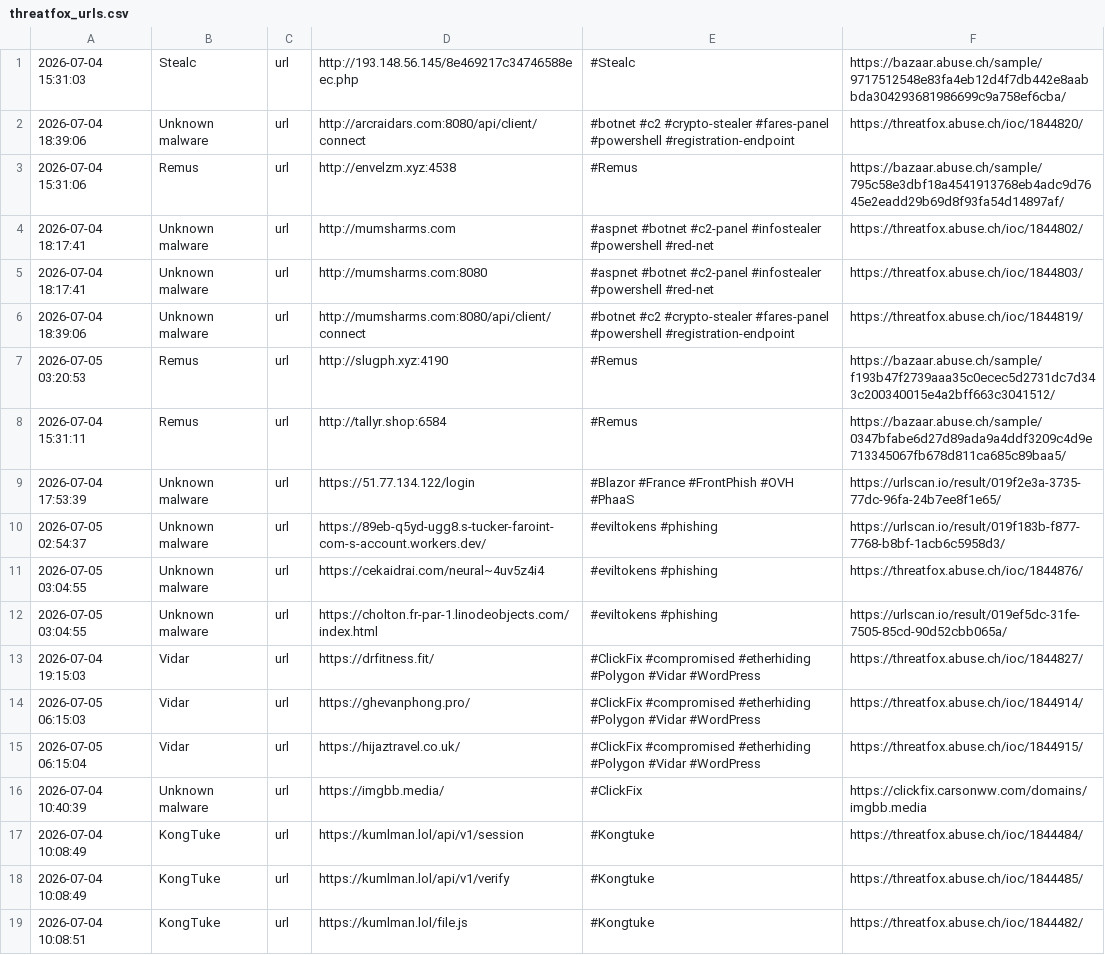
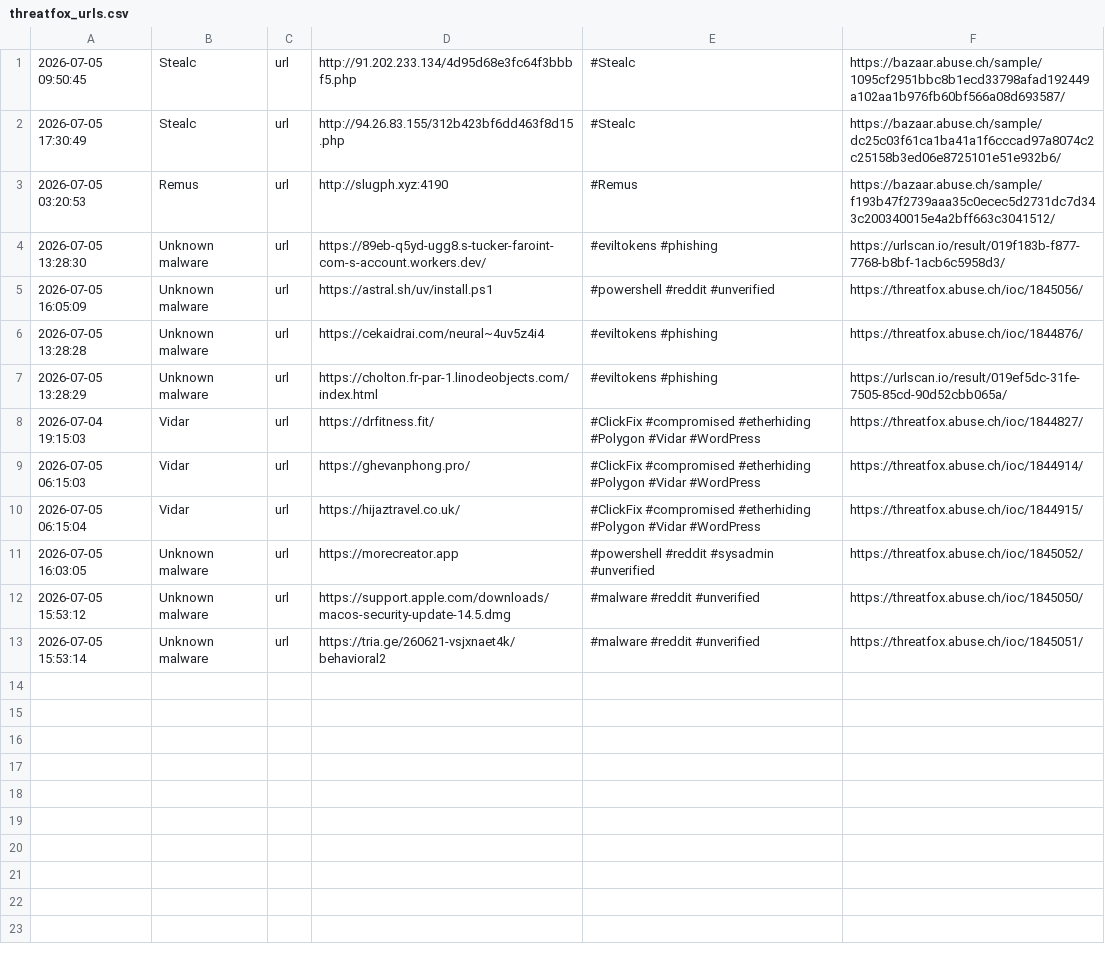
Before and after one commit to 0xShun/Threat-Intel-Data-Pipeline, a CSV file: reports/threatfox_urls.csv, drawn as a sheet.

```diff
--- a/reports/threatfox_urls.csv
+++ b/reports/threatfox_urls.csv
@@ -1,13 +1,8 @@
-2026-07-04 15:31:03,Stealc,url,http://193.148.56.145/8e469217c34746588eec.php,#Stealc,https://bazaar.abuse.ch/sample/9717512548e83fa4eb12d4f7db442e8aabbda304293681986699c9a758ef6cba/
-2026-07-04 18:39:06,Unknown malware,url,http://arcraidars.com:8080/api/client/connect,#botnet #c2 #crypto-stealer #fares-panel #powershell #registration-endpoint,https://threatfox.abuse.ch/ioc/1844820/
-2026-07-04 15:31:06,Remus,url,http://envelzm.xyz:4538,#Remus,https://bazaar.abuse.ch/sample/795c58e3dbf18a4541913768eb4adc9d7645e2eadd29b69d8f93fa54d14897af/
-2026-07-04 18:17:41,Unknown malware,url,http://mumsharms.com,#aspnet #botnet #c2-panel #infostealer #powershell #red-net,https://threatfox.abuse.ch/ioc/1844802/
-2026-07-04 18:17:41,Unknown malware,url,http://mumsharms.com:8080,#aspnet #botnet #c2-panel #infostealer #powershell #red-net,https://threatfox.abuse.ch/ioc/1844803/
-2026-07-04 18:39:06,Unknown malware,url,http://mumsharms.com:8080/api/client/connect,#botnet #c2 #crypto-stealer #fares-panel #powershell #registration-endpoint,https://threatfox.abuse.ch/ioc/1844819/
+2026-07-05 09:50:45,Stealc,url,http://91.202.233.134/4d95d68e3fc64f3bbbf5.php,#Stealc,https://bazaar.abuse.ch/sample/1095cf2951bbc8b1ecd33798afad192449a102aa1b976fb60bf566a08d693587/
+2026-07-05 17:30:49,Stealc,url,http://94.26.83.155/312b423bf6dd463f8d15.php,#Stealc,https://bazaar.abuse.ch/sample/dc25c03f61ca1ba41a1f6cccad97a8074c2c25158b3ed06e8725101e51e932b6/
 2026-07-05 03:20:53,Remus,url,http://slugph.xyz:4190,#Remus,https://bazaar.abuse.ch/sample/f193b47f2739aaa35c0ecec5d2731dc7d343c200340015e4a2bff663c3041512/
-2026-07-04 15:31:11,Remus,url,http://tallyr.shop:6584,#Remus,https://bazaar.abuse.ch/sample/0347bfabe6d27d89ada9a4ddf3209c4d9e713345067fb678d811ca685c89baa5/
-2026-07-04 17:53:39,Unknown malware,url,https://51.77.134.122/login,#Blazor #France #FrontPhish #OVH #PhaaS,https://urlscan.io/result/019f2e3a-3735-77dc-96fa-24b7ee8f1e65/
-2026-07-05 02:54:37,Unknown malware,url,https://89eb-q5yd-ugg8.s-tucker-faroint-com-s-account.workers.dev/,#eviltokens #phishing,https://urlscan.io/result/019f183b-f877-7768-b8bf-1acb6c5958d3/
-2026-07-05 03:04:55,Unknown malware,url,https://cekaidrai.com/neural~4uv5z4i4,#eviltokens #phishing,https://threatfox.abuse.ch/ioc/1844876/
-2026-07-05 03:04:55,Unknown malware,url,https://cholton.fr-par-1.linodeobjects.com/index.html,#eviltokens #phishing,https://urlscan.io/result/019ef5dc-31fe-7505-85cd-90d52cbb065a/
+2026-07-05 13:28:30,Unknown malware,url,https://89eb-q5yd-ugg8.s-tucker-faroint-com-s-account.workers.dev/,#eviltokens #phishing,https://urlscan.io/result/019f183b-f877-7768-b8bf-1acb6c5958d3/
+2026-07-05 16:05:09,Unknown malware,url,https://astral.sh/uv/install.ps1,#powershell #reddit #unverified,https://threatfox.abuse.ch/ioc/1845056/
+2026-07-05 13:28:28,Unknown malware,url,https://cekaidrai.com/neural~4uv5z4i4,#eviltokens #phishing,https://threatfox.abuse.ch/ioc/1844876/
+2026-07-05 13:28:29,Unknown malware,url,https://cholton.fr-par-1.linodeobjects.com/index.html,#eviltokens #phishing,https://urlscan.io/result/019ef5dc-31fe-7505-85cd-90d52cbb065a/
 2026-07-04 19:15:03,Vidar,url,https://drfitness.fit/,#ClickFix #compromised #etherhiding #Polygon #Vidar #WordPress,https://threatfox.abuse.ch/ioc/1844827/
@@ -15,5 +10,4 @@
 2026-07-05 06:15:04,Vidar,url,https://hijaztravel.co.uk/,#ClickFix #compromised #etherhiding #Polygon #Vidar #WordPress,https://threatfox.abuse.ch/ioc/1844915/
-2026-07-04 10:40:39,Unknown malware,url,https://imgbb.media/,#ClickFix,https://clickfix.carsonww.com/domains/imgbb.media
-2026-07-04 10:08:49,KongTuke,url,https://kumlman.lol/api/v1/session,#Kongtuke,https://threatfox.abuse.ch/ioc/1844484/
-2026-07-04 10:08:49,KongTuke,url,https://kumlman.lol/api/v1/verify,#Kongtuke,https://threatfox.abuse.ch/ioc/1844485/
-2026-07-04 10:08:51,KongTuke,url,https://kumlman.lol/file.js,#Kongtuke,https://threatfox.abuse.ch/ioc/1844482/
+2026-07-05 16:03:05,Unknown malware,url,https://morecreator.app,#powershell #reddit #sysadmin #unverified,https://threatfox.abuse.ch/ioc/1845052/
+2026-07-05 15:53:12,Unknown malware,url,https://support.apple.com/downloads/macos-security-update-14.5.dmg,#malware #reddit #unverified,https://threatfox.abuse.ch/ioc/1845050/
+2026-07-05 15:53:14,Unknown malware,url,https://tria.ge/260621-vsjxnaet4k/behavioral2,#malware #reddit #unverified,https://threatfox.abuse.ch/ioc/1845051/
```
Also changed, not shown: reports/otx_domains.csv, reports/otx_urls.csv, 17 other files.
